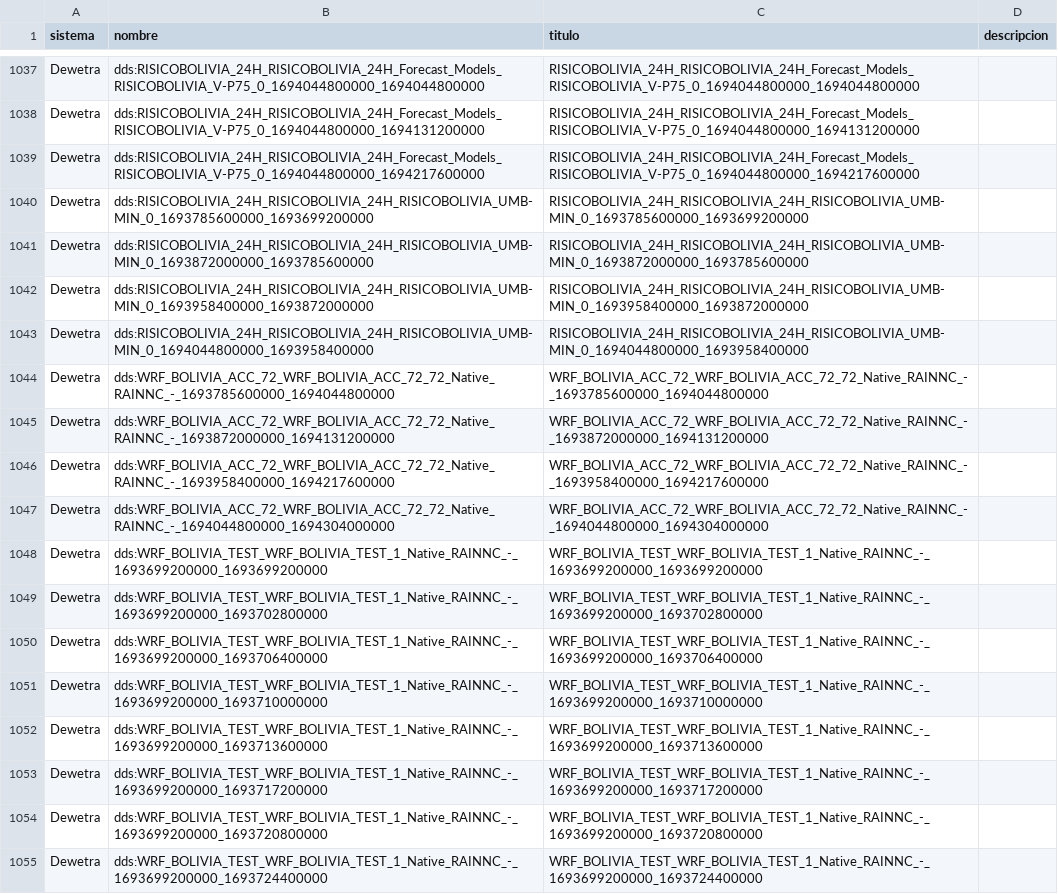
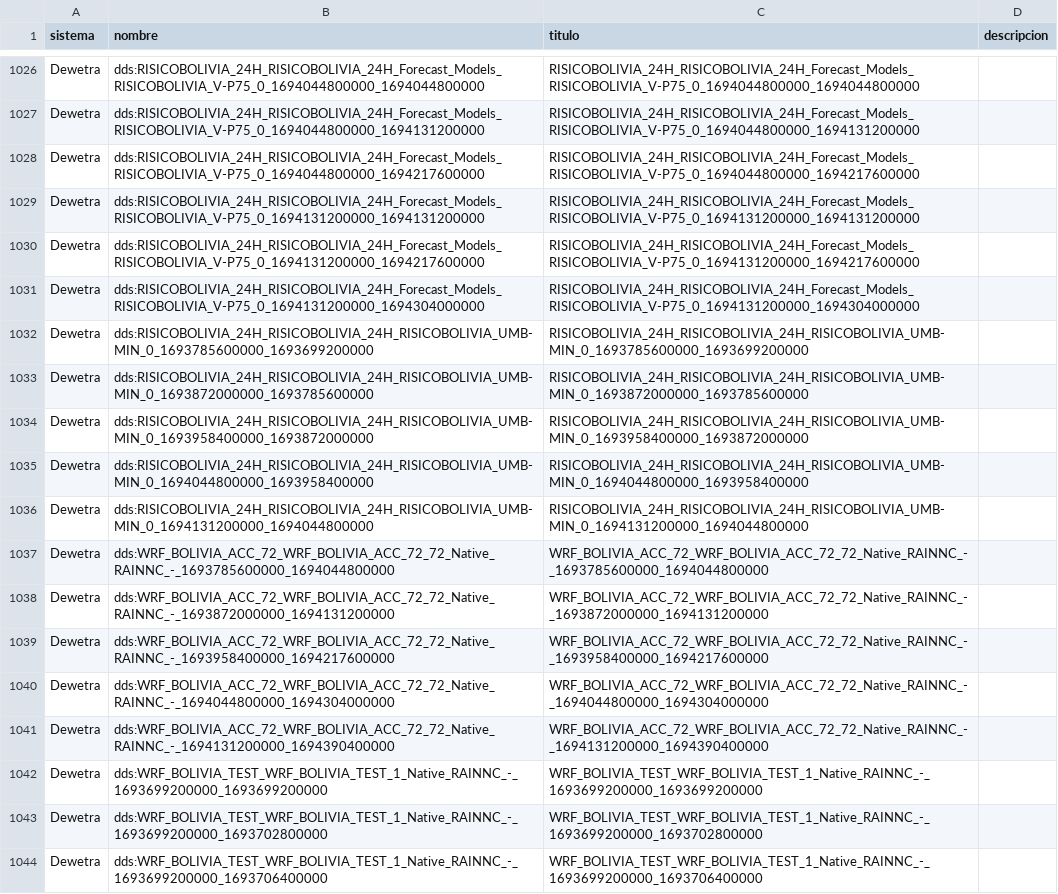
Before and after one commit to mauforonda/geodatos, a CSV file: datos.csv, drawn as a sheet; only a part is shown, gaps mark what is left out; the shorter side is filled out with more unchanged rows; the diff covers the shown part only; the diff names each change by its address in the sheet, - before the commit and + after, or states it on an @@ line.

```diff
--- a/datos.csv
+++ b/datos.csv
+row 1029: Dewetra | dds:RISICOBOLIVIA_24H_RISICOBOLIVIA_24H_Forecast_Models_RISICOBOLIVIA_V-P75_0_1694131200000_1694131200000 | RISICOBOLIVIA_24H_RISICOBOLIVIA_24H_Forecast_Models_RISICOBOLIVIA_V-P75_0_1694131200000_1694131200000
+row 1030: Dewetra | dds:RISICOBOLIVIA_24H_RISICOBOLIVIA_24H_Forecast_Models_RISICOBOLIVIA_V-P75_0_1694131200000_1694217600000 | RISICOBOLIVIA_24H_RISICOBOLIVIA_24H_Forecast_Models_RISICOBOLIVIA_V-P75_0_1694131200000_1694217600000
+row 1031: Dewetra | dds:RISICOBOLIVIA_24H_RISICOBOLIVIA_24H_Forecast_Models_RISICOBOLIVIA_V-P75_0_1694131200000_1694304000000 | RISICOBOLIVIA_24H_RISICOBOLIVIA_24H_Forecast_Models_RISICOBOLIVIA_V-P75_0_1694131200000_1694304000000
+row 1036: Dewetra | dds:RISICOBOLIVIA_24H_RISICOBOLIVIA_24H_RISICOBOLIVIA_UMB-MIN_0_1694131200000_1694044800000 | RISICOBOLIVIA_24H_RISICOBOLIVIA_24H_RISICOBOLIVIA_UMB-MIN_0_1694131200000_1694044800000
+row 1041: Dewetra | dds:WRF_BOLIVIA_ACC_72_WRF_BOLIVIA_ACC_72_72_Native_RAINNC_-_1694131200000_1694390400000 | WRF_BOLIVIA_ACC_72_WRF_BOLIVIA_ACC_72_72_Native_RAINNC_-_1694131200000_1694390400000
```
Also changed, not shown: 15 added rows and 20 removed rows elsewhere in this file, reciente.csv, visto.csv.
